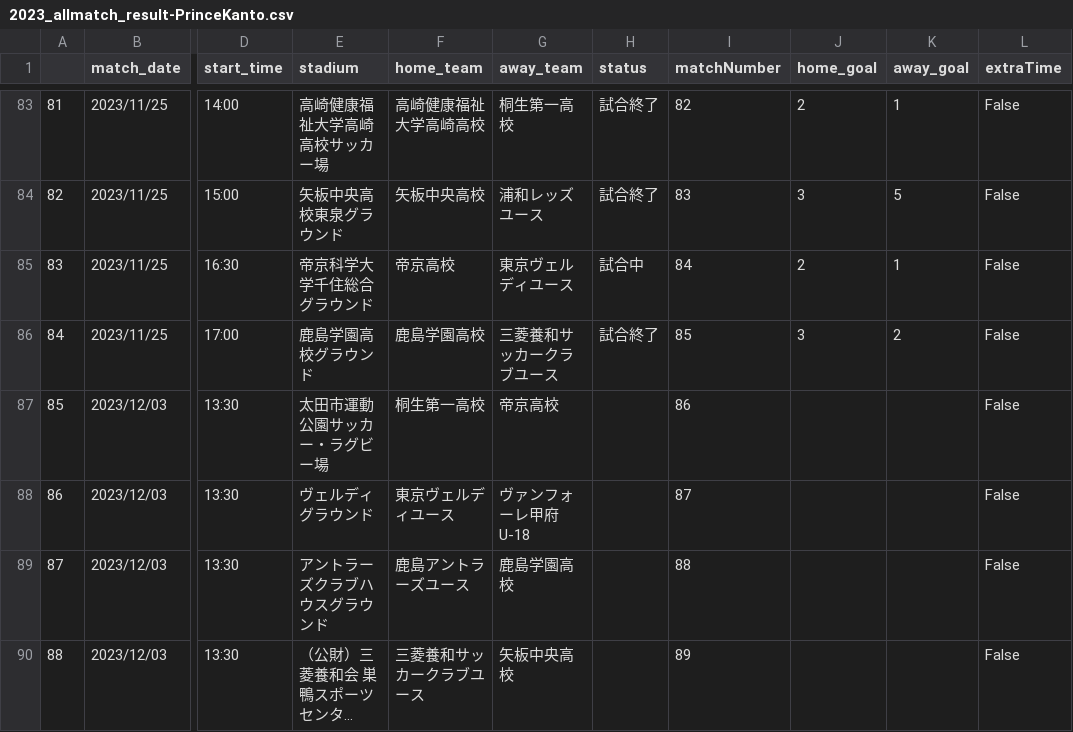
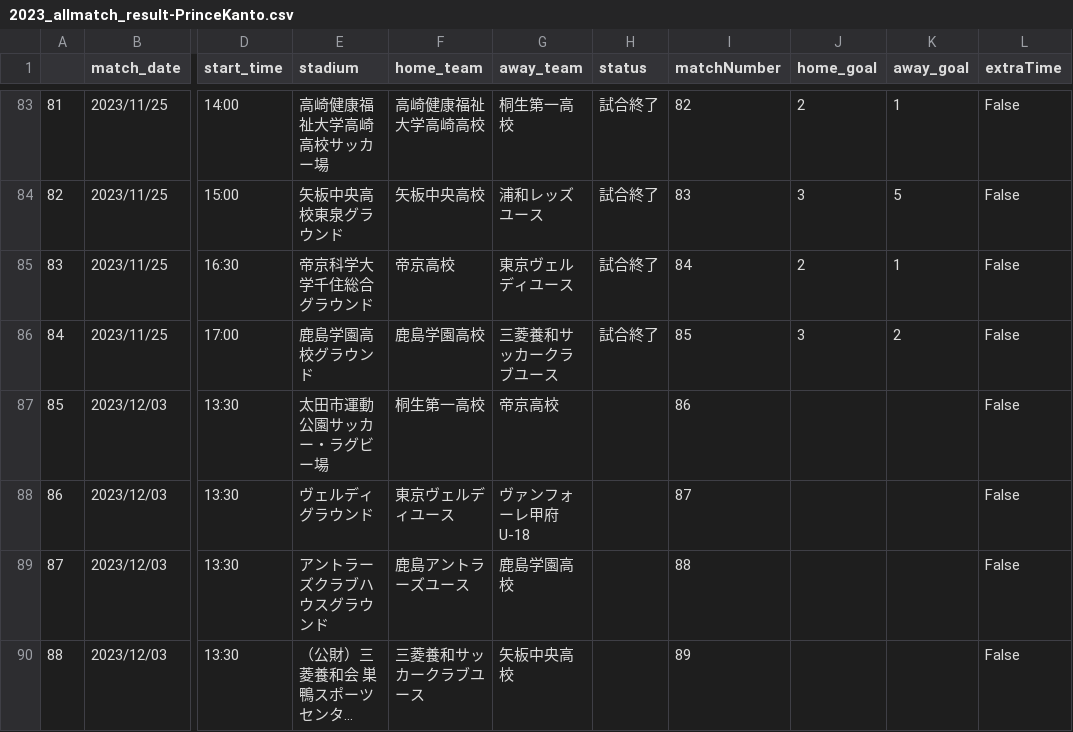
Before and after one commit to mokekuma-git/JLeague_Matches-Bar_Graph, a CSV file: docs/csv/2023_allmatch_result-PrinceKanto.csv, drawn as a sheet; only a part is shown, gaps mark what is left out; long unchanged cells end in …; the diff names each change by its address in the sheet, - before the commit and + after, or states it on an @@ line.

```diff
--- a/docs/csv/2023_allmatch_result-PrinceKanto.csv
+++ b/docs/csv/2023_allmatch_result-PrinceKanto.csv
-H85 (status): 試合中
+H85 (status): 試合終了
```
Also changed, not shown: docs/csv/csv_timestamp.csv.
